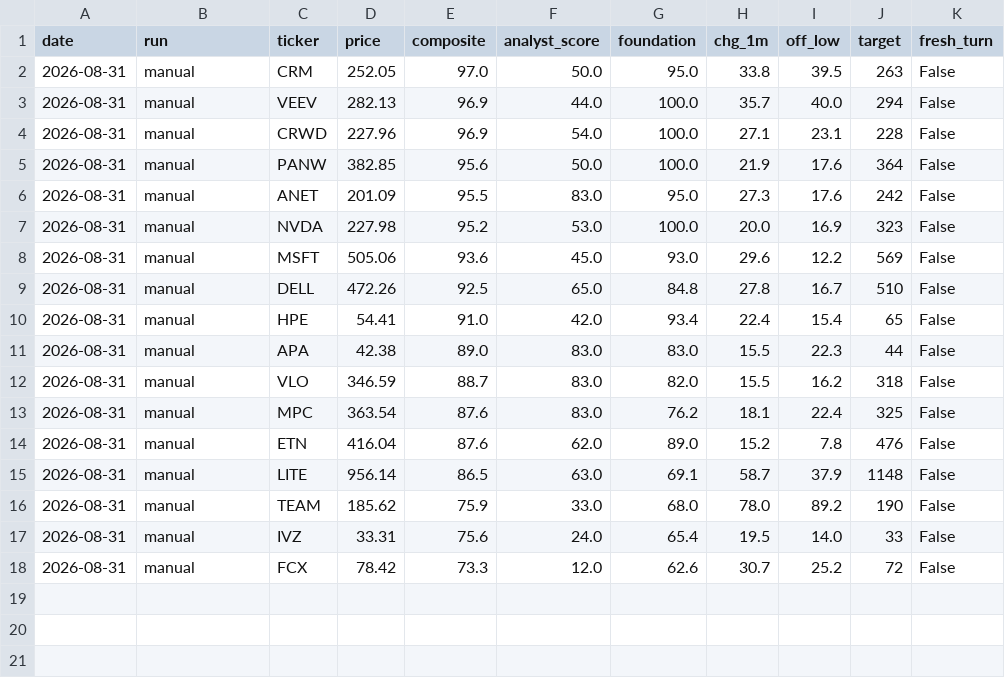
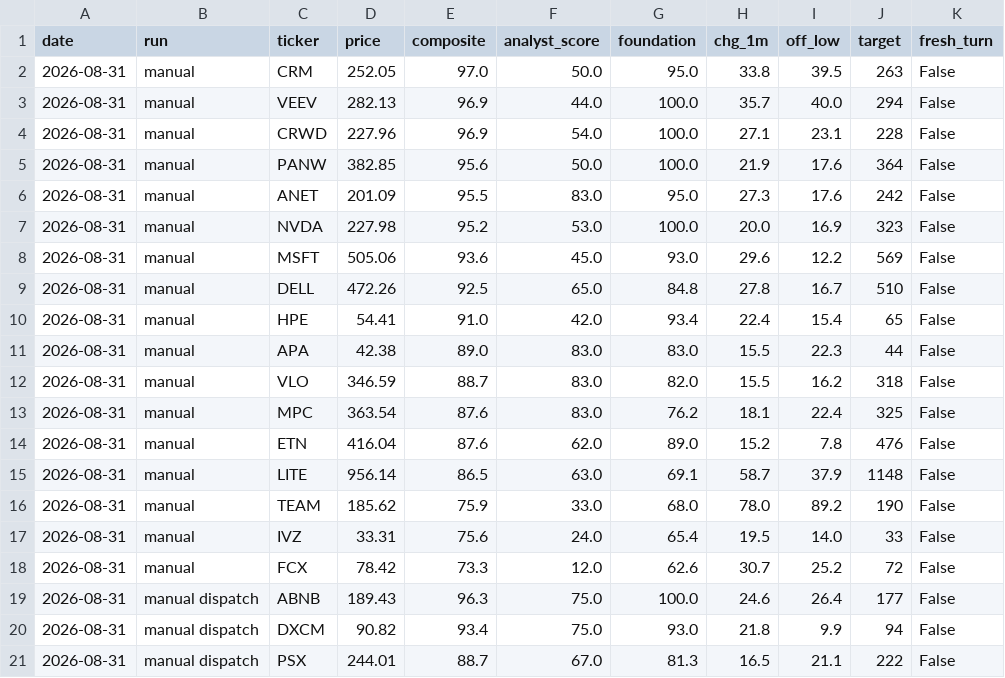
Before and after one commit to karthikpalsg/dip-radar, a CSV file: data/momentum_alerts_log.csv, drawn as a sheet.

```diff
--- a/data/momentum_alerts_log.csv
+++ b/data/momentum_alerts_log.csv
@@ -18 +18,4 @@ date,run,ticker,price,composite,analyst_score,foundation,chg_1m,off_low,target,f
 2026-08-31,manual,FCX,78.42,73.3,12.0,62.6,30.7,25.2,72,False
+2026-08-31,manual dispatch,ABNB,189.43,96.3,75.0,100.0,24.6,26.4,177,False
+2026-08-31,manual dispatch,DXCM,90.82,93.4,75.0,93.0,21.8,9.9,94,False
+2026-08-31,manual dispatch,PSX,244.01,88.7,67.0,81.3,16.5,21.1,222,False
```
Also changed, not shown: 1 other file.
